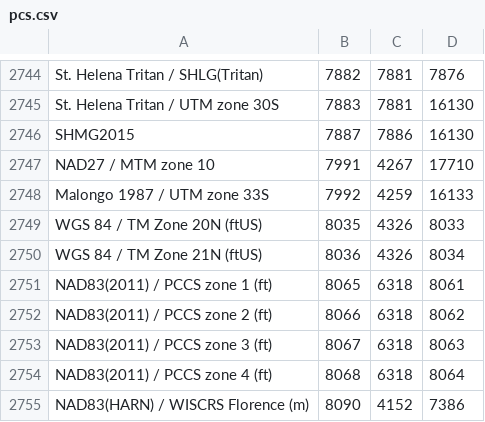
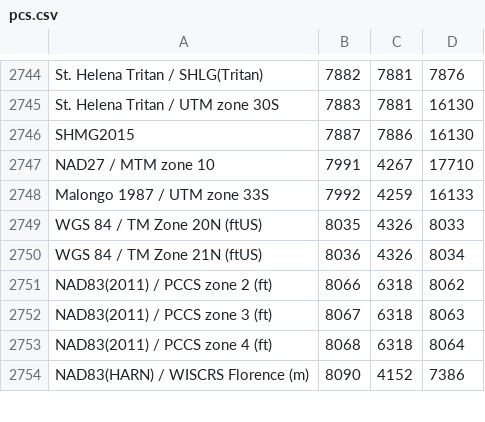
Before and after one commit to tumic0/GPXSee, a CSV file: data/CRS/pcs.csv, drawn as a sheet; only a part is shown, gaps mark what is left out; the diff names each change by its address in the sheet, - before the commit and + after, or states it on an @@ line.

```diff
--- a/data/CRS/pcs.csv
+++ b/data/CRS/pcs.csv
-row 2751: NAD83(2011) / PCCS zone 1 (ft) | 8065 | 6318 | 8061
```
Also changed, not shown: data/CRS/projections.csv.
